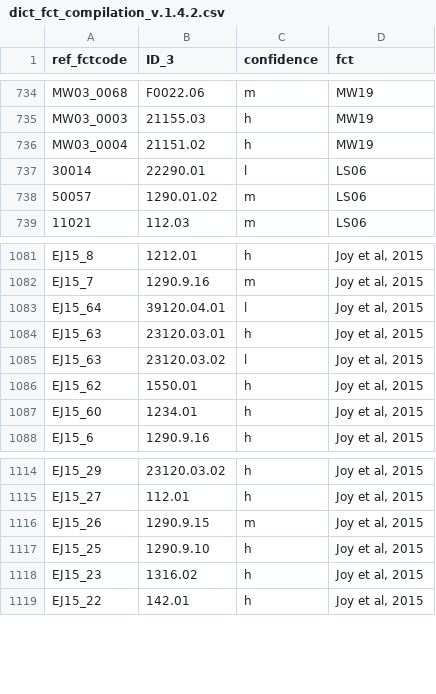
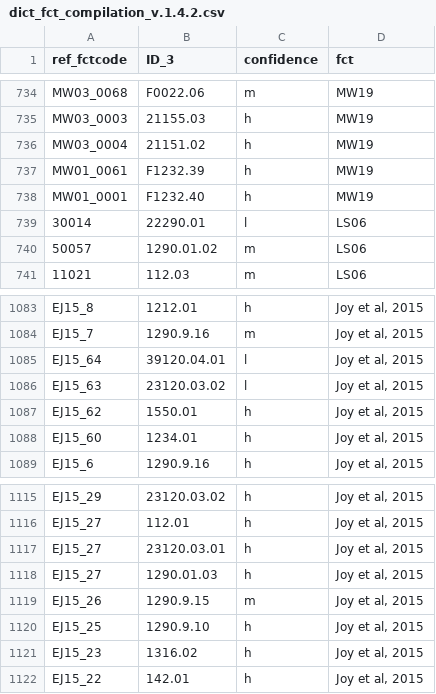
Before and after one commit to micronutrientsupport/fct, a CSV file: metadata/dict_fct_compilation_v.1.4.2.csv, drawn as a sheet; only a part is shown, gaps mark what is left out.

```diff
--- a/metadata/dict_fct_compilation_v.1.4.2.csv
+++ b/metadata/dict_fct_compilation_v.1.4.2.csv
@@ -736,2 +736,4 @@
 "MW03_0004","21151.02","h","MW19"
+"MW01_0061","F1232.39","h","MW19"
+"MW01_0001","F1232.40","h","MW19"
 "30014","22290.01","l","LS06"
@@ -1083,3 +1085,2 @@
 "EJ15_64","39120.04.01","l","Joy et al, 2015"
-"EJ15_63","23120.03.01","h","Joy et al, 2015"
 "EJ15_63","23120.03.02","l","Joy et al, 2015"
@@ -1115,2 +1116,4 @@
 "EJ15_27","112.01","h","Joy et al, 2015"
+"EJ15_27","23120.03.01","h","Joy et al, 2015"
+"EJ15_27","1290.01.03","h","Joy et al, 2015"
 "EJ15_26","1290.9.15","m","Joy et al, 2015"
```
Also changed, not shown: 13 other files.
